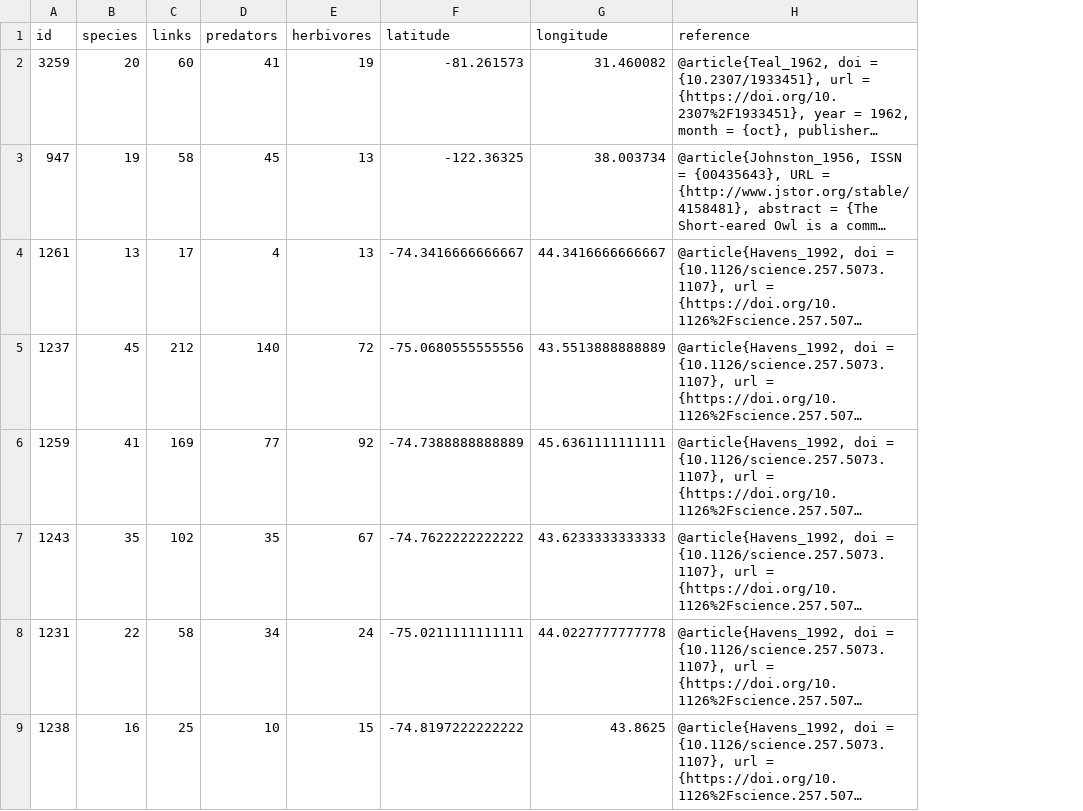
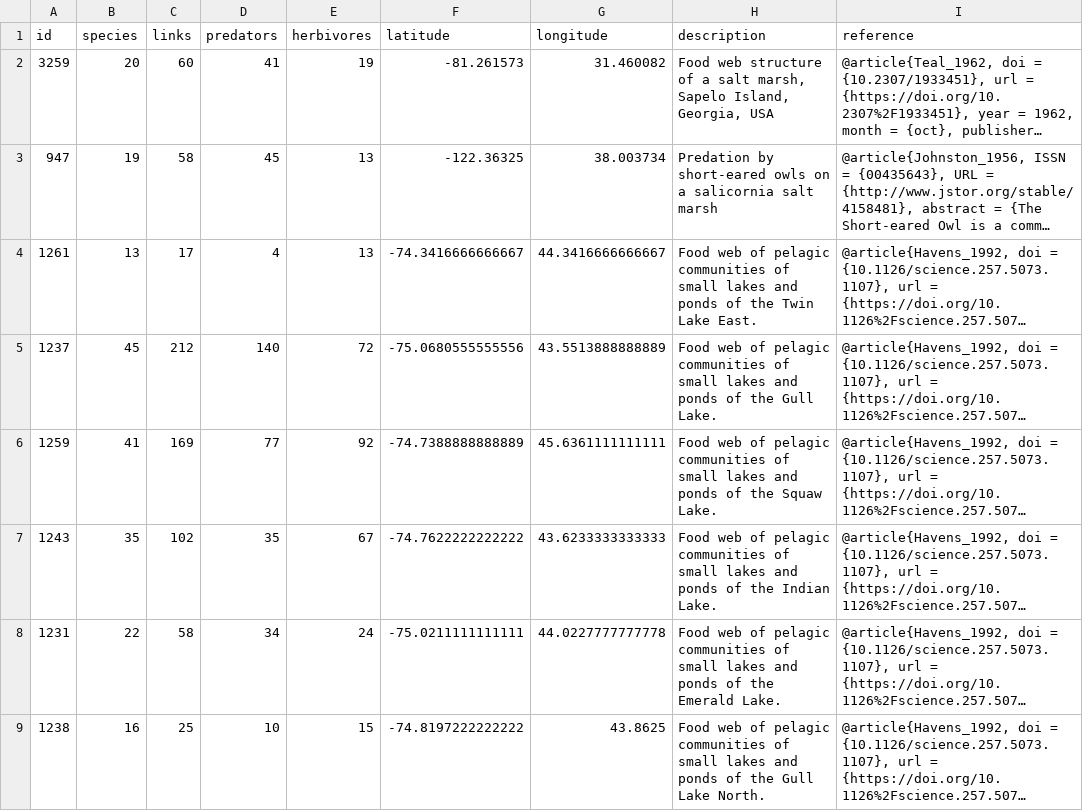
Before and after one commit to BecksLab/ms_feature_selection, a CSV file: code/data/mangal/mangal_networks_metadata.csv, drawn as a sheet; only a part is shown; long unchanged cells end in …; the diff names each change by its address in the sheet, - before the commit and + after, or states it on an @@ line.

Commit message:
✨ add description to metadata

```diff
--- a/code/data/mangal/mangal_networks_metadata.csv
+++ b/code/data/mangal/mangal_networks_metadata.csv
+column H (description), rows 2-9: Food web structure of a salt marsh, Sapelo Island, Georgia, USA | Predation by short-eared owls on a salicornia salt marsh | Food web of pelagic communities of small lakes and ponds of the Twin Lake East. | Food web of pelagic communities of small lakes and ponds of the Gull Lake. | Food web of pelagic communities of small lakes and ponds of the Squaw Lake. | Food web of pelagic communities of small lakes and ponds of the Indian Lake. | Food web of pelagic communities of small lakes and ponds of the Emerald Lake. | Food web of pelagic communities of small lakes and ponds of the Gull Lake North.
```
Also changed, not shown: 1 other file.
